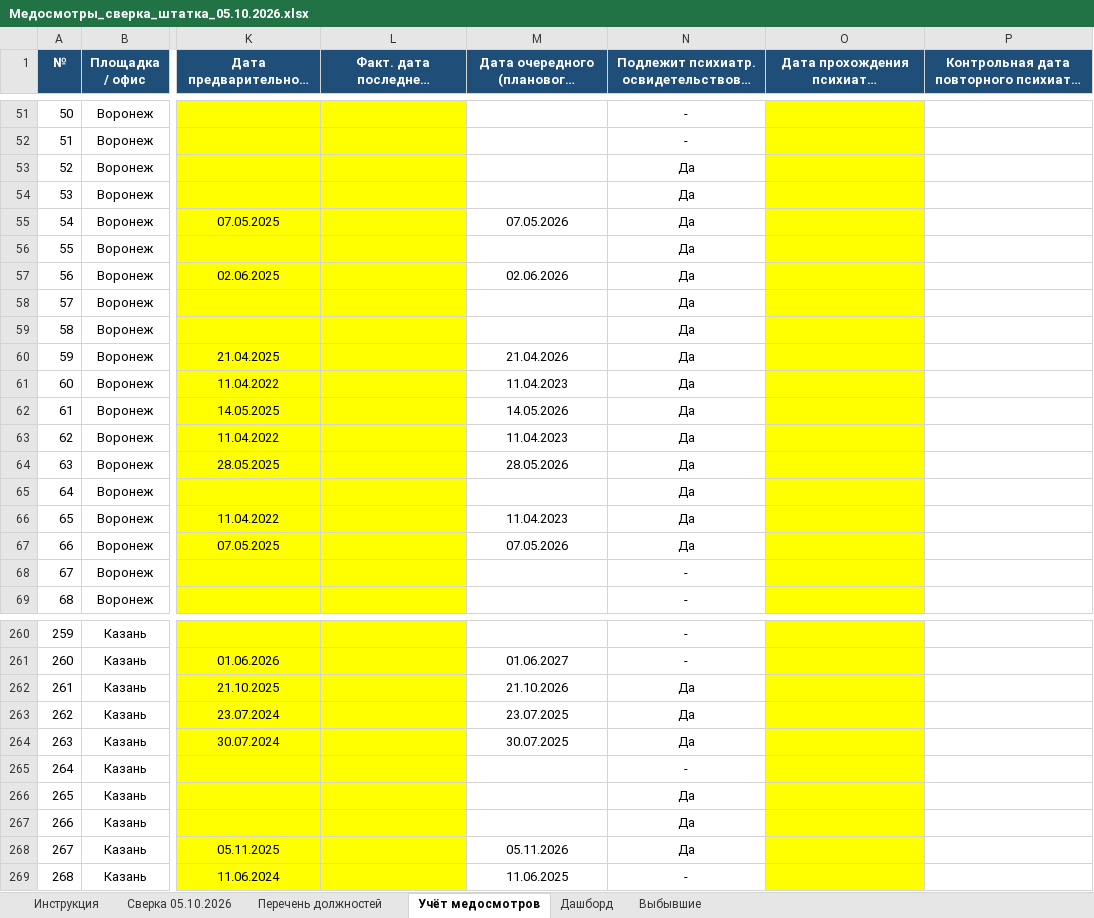
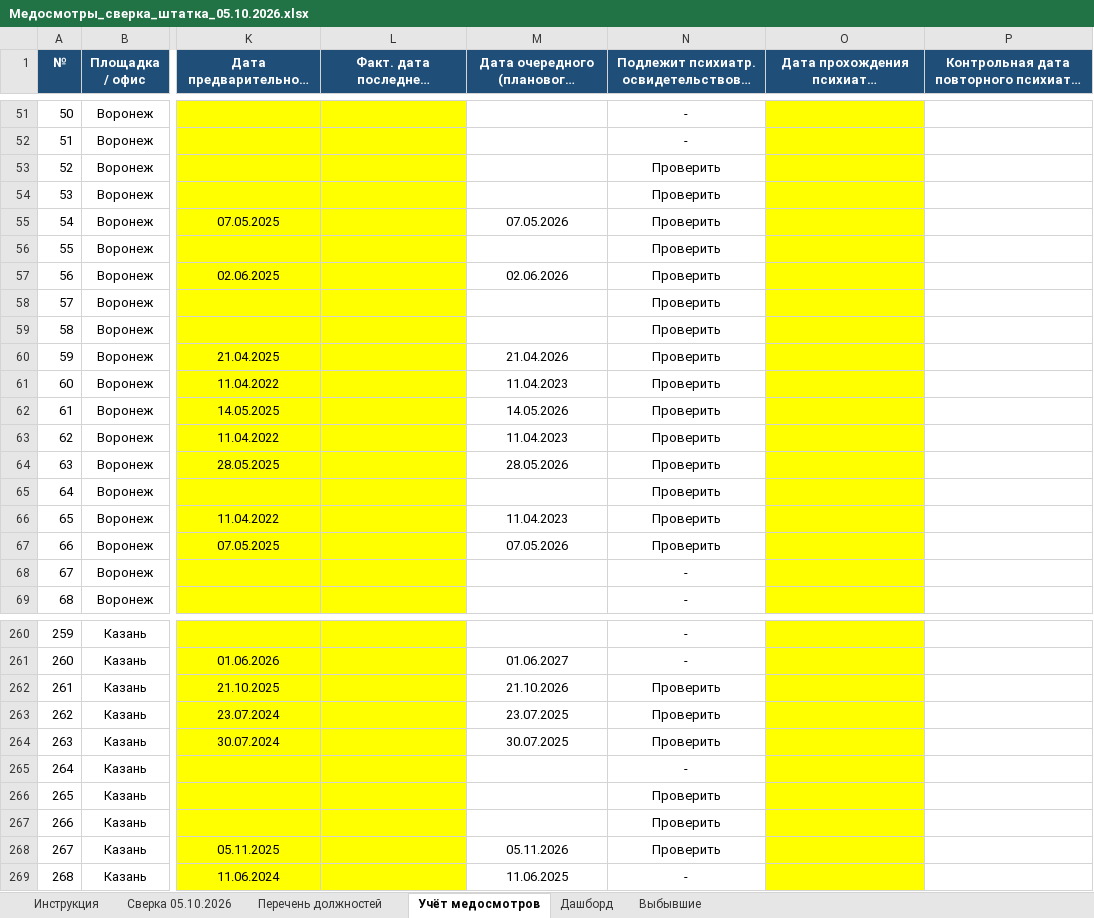
Before and after one commit to aigulaikesheva-eng/-, an Excel workbook: Медосмотры_сверка_штатка_05.10.2026.xlsx, sheet Учёт медосмотров, drawn as a sheet; only a part is shown, gaps mark what is left out; long unchanged cells end in …; values as stored, in another font and other column widths than the file's, no borders; charts and pictures and conditional formats and table styles not drawn; the diff covers the shown part only; the diff names each change by its address in the sheet, - before the commit and + after, or states it on an @@ line.

```diff
--- a/Медосмотры_сверка_штатка_05.10.2026.xlsx (sheet Учёт медосмотров)
+++ b/Медосмотры_сверка_штатка_05.10.2026.xlsx (sheet Учёт медосмотров)
-N53:N67: Да
+N53:N67: Проверить
-N262:N264: Да
+N262:N264: Проверить
-N266:N268: Да
+N266:N268: Проверить
```
Also changed, not shown: 13 edited cells elsewhere in this sheet, sheet Сверка 05.10.2026, sheet Перечень должностей, sheet Инструкция, sheet Дашборд.
